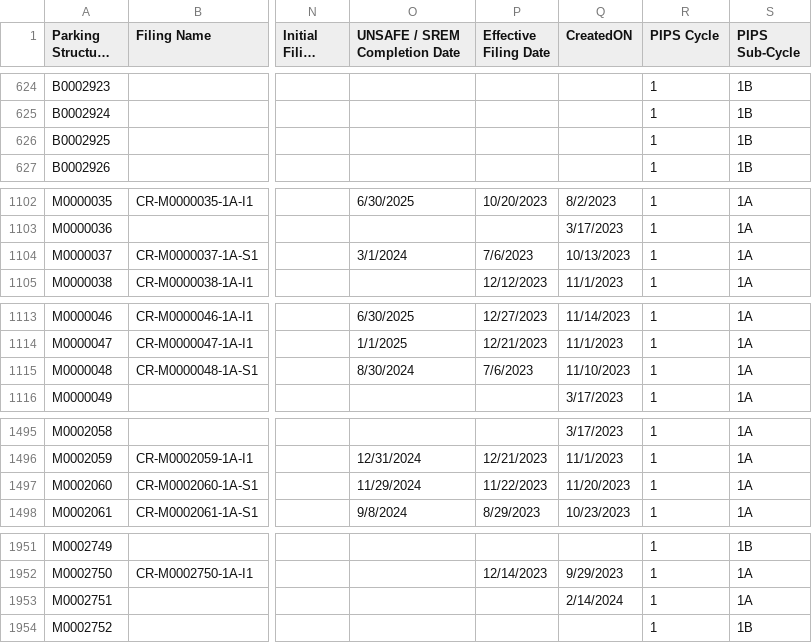
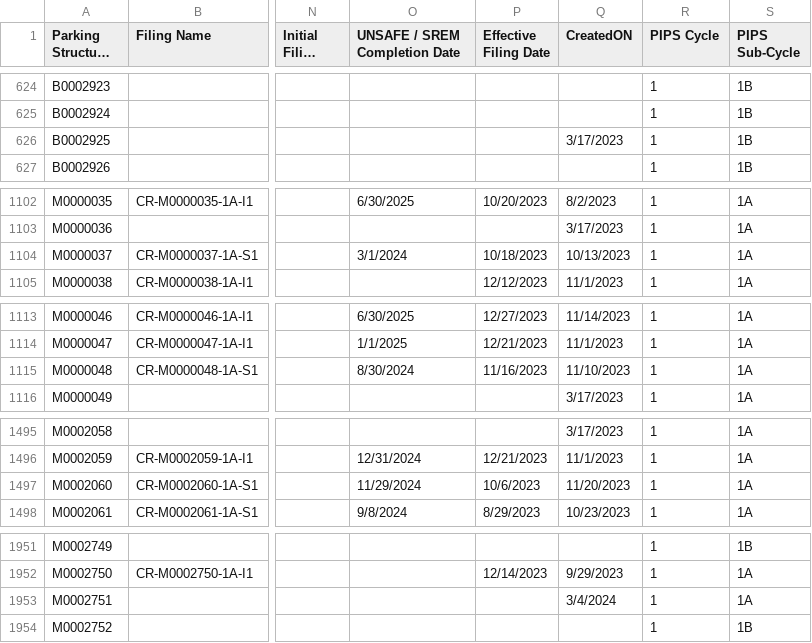
Before and after one commit to NYCDOB/ParkingStructures, a CSV file: data/ParkingStructureInspections_statusPending.csv, drawn as a sheet; only a part is shown, gaps mark what is left out; long unchanged cells end in …; the diff covers the shown part only; the diff names each change by its address in the sheet, - before the commit and + after, or states it on an @@ line.

```diff
--- a/data/ParkingStructureInspections_statusPending.csv
+++ b/data/ParkingStructureInspections_statusPending.csv
-Q626 (CreatedON): (empty)
+Q626 (CreatedON): 3/17/2023
-P1104 (Effective Filing Date): 7/6/2023
+P1104 (Effective Filing Date): 10/18/2023
-P1115 (Effective Filing Date): 7/6/2023
+P1115 (Effective Filing Date): 11/16/2023
-P1497 (Effective Filing Date): 11/22/2023
+P1497 (Effective Filing Date): 10/6/2023
-Q1953 (CreatedON): 2/14/2024
+Q1953 (CreatedON): 3/4/2024
```
Also changed, not shown: 35 edited cells elsewhere in this file.
